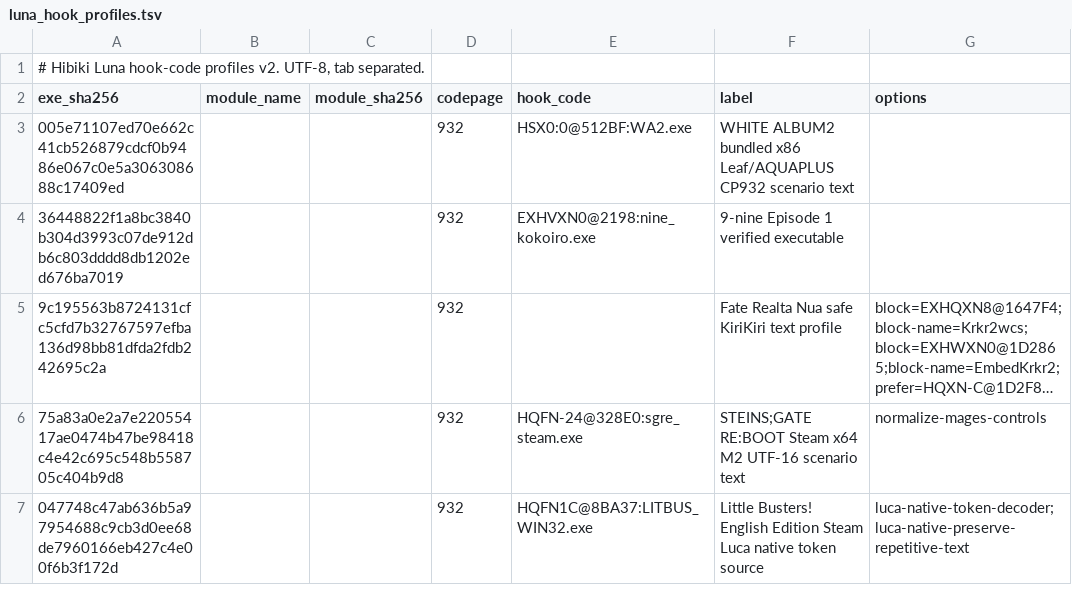
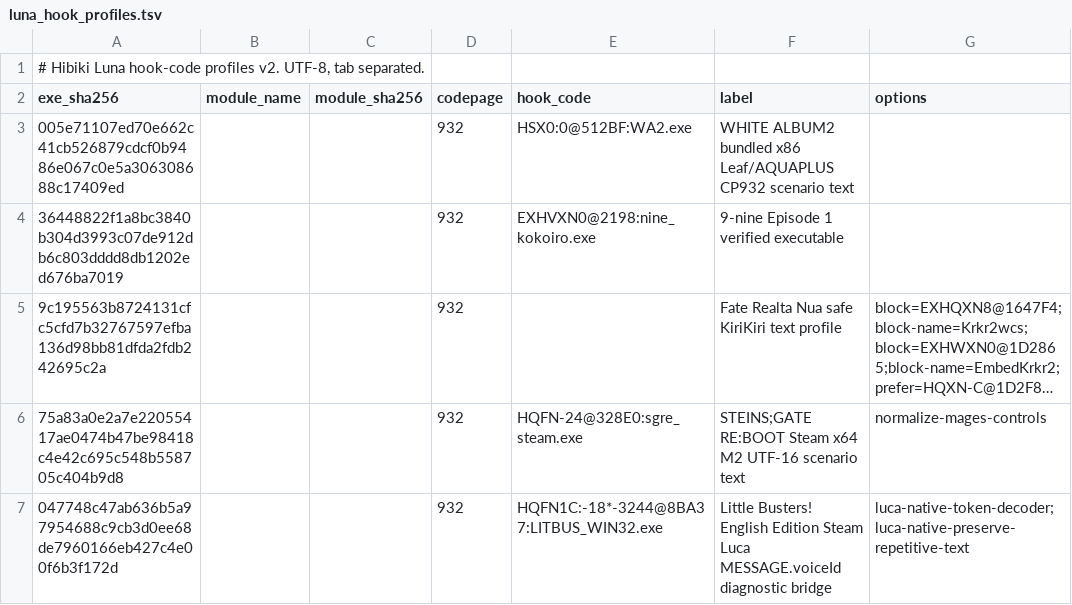
Before and after one commit to mizore520/hibiki, a TSV file: native/galgame_hook/config/luna_hook_profiles.tsv, drawn as a sheet; long unchanged cells end in ….

Commit message:
feat(galgame): add Little Busters voice adaptation

```diff
--- a/native/galgame_hook/config/luna_hook_profiles.tsv
+++ b/native/galgame_hook/config/luna_hook_profiles.tsv
@@ -6,2 +6,2 @@ exe_sha256	module_name	module_sha256	codepage	hook_code	label	options
 75a83a0e2a7e22055417ae0474b47be98418c4e42c695c548b558705c404b9d8			932	HQFN-24@328E0:sgre_steam.exe	STEINS;GATE RE:BOOT Steam x64 M2 UTF-16 scenario text	normalize-mages-controls
-047748c47ab636b5a97954688c9cb3d0ee68de7960166eb427c4e00f6b3f172d			932	HQFN1C@8BA37:LITBUS_WIN32.exe	Little Busters! English Edition Steam Luca native token source	luca-native-token-decoder;luca-native-preserve-repetitive-text
+047748c47ab636b5a97954688c9cb3d0ee68de7960166eb427c4e00f6b3f172d			932	HQFN1C:-18*-3244@8BA37:LITBUS_WIN32.exe	Little Busters! English Edition Steam Luca MESSAGE.voiceId diagnostic bridge	luca-native-token-decoder;luca-native-preserve-repetitive-text
```
Also changed, not shown: 22 other files.
